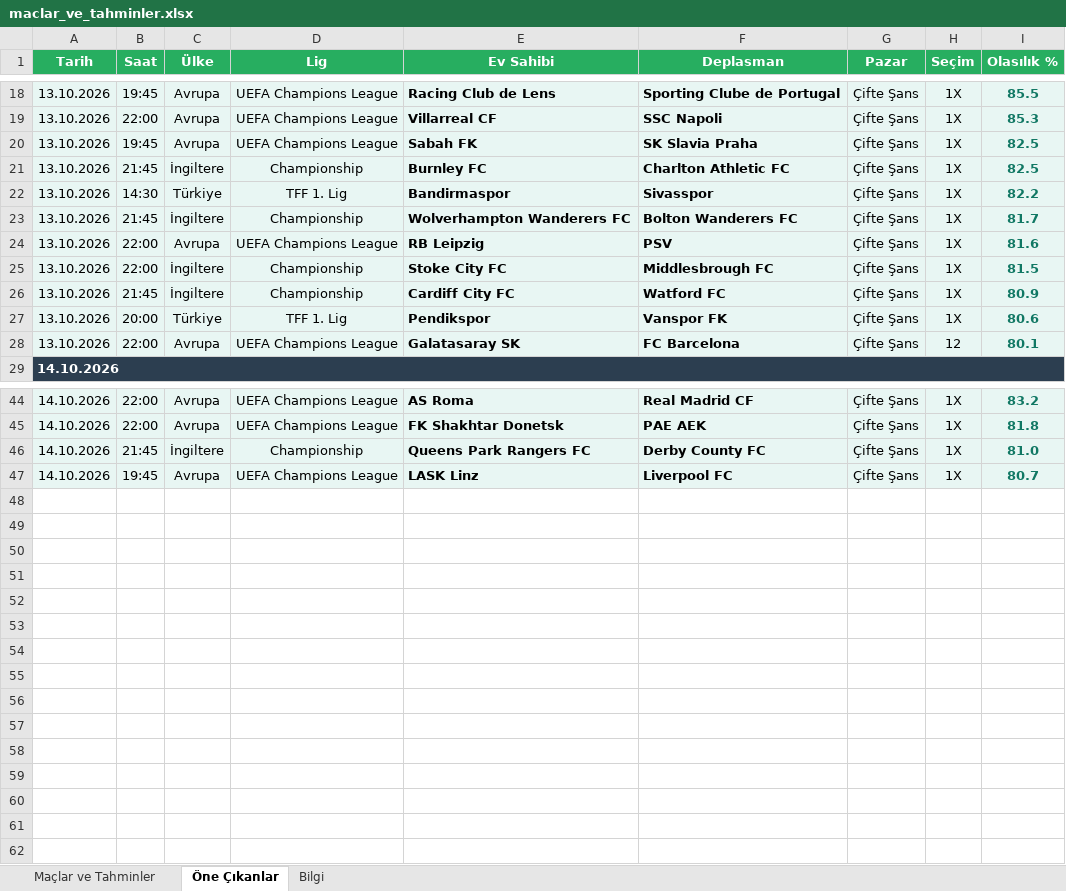
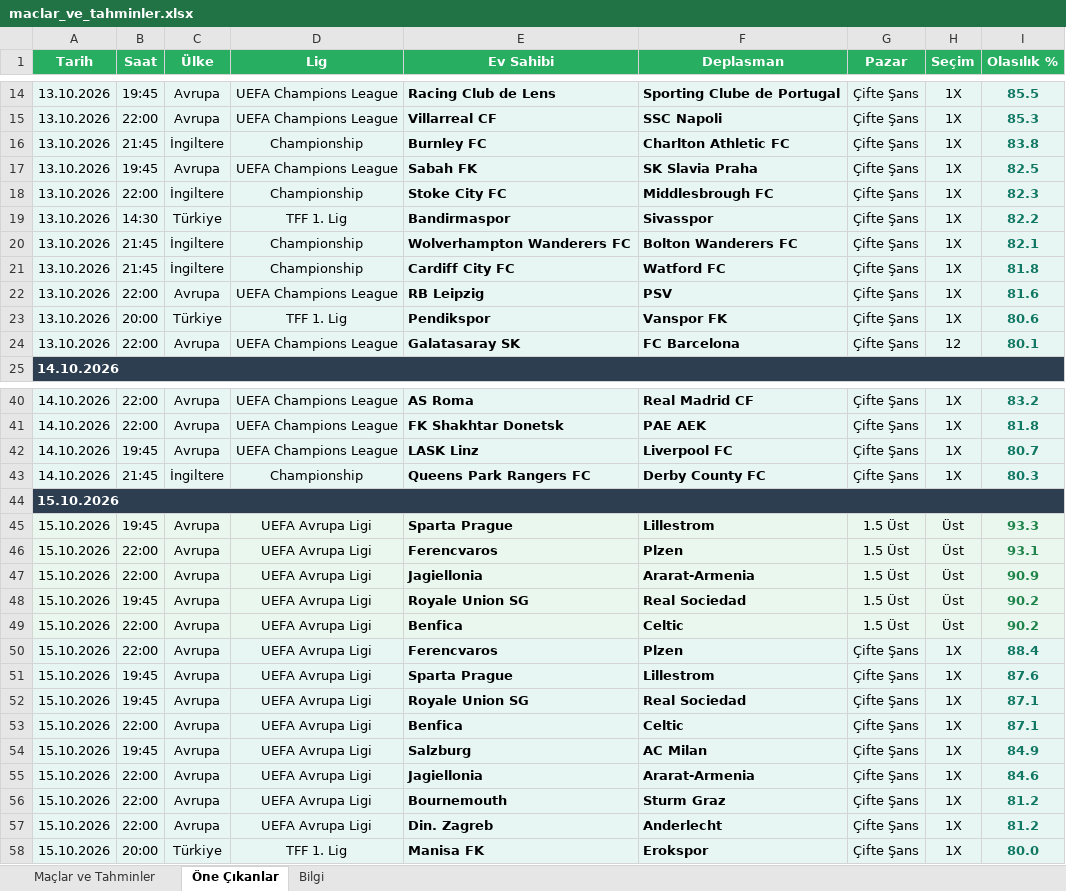
Before and after one commit to degerserranur-ops/futbol-tahmin, an Excel workbook: maclar_ve_tahminler.xlsx, sheet Öne Çıkanlar, drawn as a sheet; only a part is shown, gaps mark what is left out; values as stored, in another font and other column widths than the file's, no borders; removed rows and columns are numbered as before the commit, all else as after; the diff covers the shown part only; the diff names each change by its address in the sheet, - before the commit and + after, or states it on an @@ line.

```diff
--- a/maclar_ve_tahminler.xlsx (sheet Öne Çıkanlar)
+++ b/maclar_ve_tahminler.xlsx (sheet Öne Çıkanlar)
+row 16: 13.10.2026 | 21:45 | İngiltere | Championship | Burnley FC | Charlton Athletic FC | Çifte Şans | 1X | 83.8
-B18 (Saat): 21:45
+B18 (Saat): 22:00
-E18 (Ev Sahibi): Burnley FC
+E18 (Ev Sahibi): Stoke City FC
-F18 (Deplasman): Charlton Athletic FC
+F18 (Deplasman): Middlesbrough FC
-I18 (Olasılık %): 82.5
+I18 (Olasılık %): 82.3
-I20 (Olasılık %): 81.7
+I20 (Olasılık %): 82.1
+row 21: 13.10.2026 | 21:45 | İngiltere | Championship | Cardiff City FC | Watford FC | Çifte Şans | 1X | 81.8
-row 25: 13.10.2026 | 22:00 | İngiltere | Championship | Stoke City FC | Middlesbrough FC | Çifte Şans | 1X | 81.5
-row 26: 13.10.2026 | 21:45 | İngiltere | Championship | Cardiff City FC | Watford FC | Çifte Şans | 1X | 80.9
-row 46: 14.10.2026 | 21:45 | İngiltere | Championship | Queens Park Rangers FC | Derby County FC | Çifte Şans | 1X | 81.0
+row 43: 14.10.2026 | 21:45 | İngiltere | Championship | Queens Park Rangers FC | Derby County FC | Çifte Şans | 1X | 80.3
+row 44: 15.10.2026
+row 45: 15.10.2026 | 19:45 | Avrupa | UEFA Avrupa Ligi | Sparta Prague | Lillestrom | 1.5 Üst | Üst | 93.3
+row 46: 15.10.2026 | 22:00 | Avrupa | UEFA Avrupa Ligi | Ferencvaros | Plzen | 1.5 Üst | Üst | 93.1
+row 47: 15.10.2026 | 22:00 | Avrupa | UEFA Avrupa Ligi | Jagiellonia | Ararat-Armenia | 1.5 Üst | Üst | 90.9
+row 48: 15.10.2026 | 19:45 | Avrupa | UEFA Avrupa Ligi | Royale Union SG | Real Sociedad | 1.5 Üst | Üst | 90.2
+row 49: 15.10.2026 | 22:00 | Avrupa | UEFA Avrupa Ligi | Benfica | Celtic | 1.5 Üst | Üst | 90.2
+row 50: 15.10.2026 | 22:00 | Avrupa | UEFA Avrupa Ligi | Ferencvaros | Plzen | Çifte Şans | 1X | 88.4
+row 51: 15.10.2026 | 19:45 | Avrupa | UEFA Avrupa Ligi | Sparta Prague | Lillestrom | Çifte Şans | 1X | 87.6
+row 52: 15.10.2026 | 19:45 | Avrupa | UEFA Avrupa Ligi | Royale Union SG | Real Sociedad | Çifte Şans | 1X | 87.1
+row 53: 15.10.2026 | 22:00 | Avrupa | UEFA Avrupa Ligi | Benfica | Celtic | Çifte Şans | 1X | 87.1
+row 54: 15.10.2026 | 19:45 | Avrupa | UEFA Avrupa Ligi | Salzburg | AC Milan | Çifte Şans | 1X | 84.9
+row 55: 15.10.2026 | 22:00 | Avrupa | UEFA Avrupa Ligi | Jagiellonia | Ararat-Armenia | Çifte Şans | 1X | 84.6
+row 56: 15.10.2026 | 22:00 | Avrupa | UEFA Avrupa Ligi | Bournemouth | Sturm Graz | Çifte Şans | 1X | 81.2
+row 57: 15.10.2026 | 22:00 | Avrupa | UEFA Avrupa Ligi | Din. Zagreb | Anderlecht | Çifte Şans | 1X | 81.2
+row 58: 15.10.2026 | 20:00 | Türkiye | TFF 1. Lig | Manisa FK | Erokspor | Çifte Şans | 1X | 80.0
```
Also changed, not shown: 4 removed rows and 1 edited cell elsewhere in this sheet, sheet Maçlar ve Tahminler, sheet Bilgi, 3 other files.
